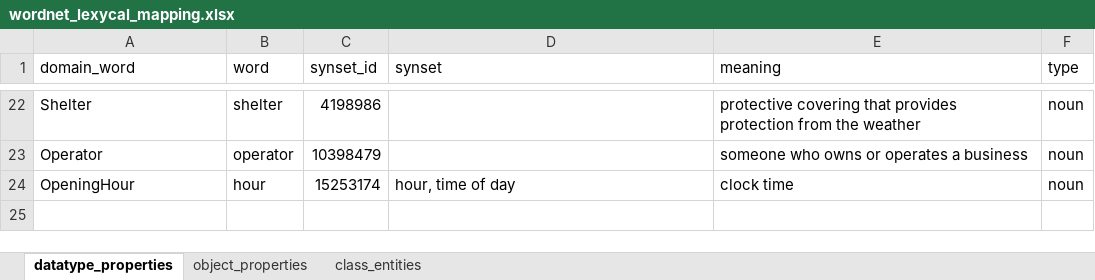
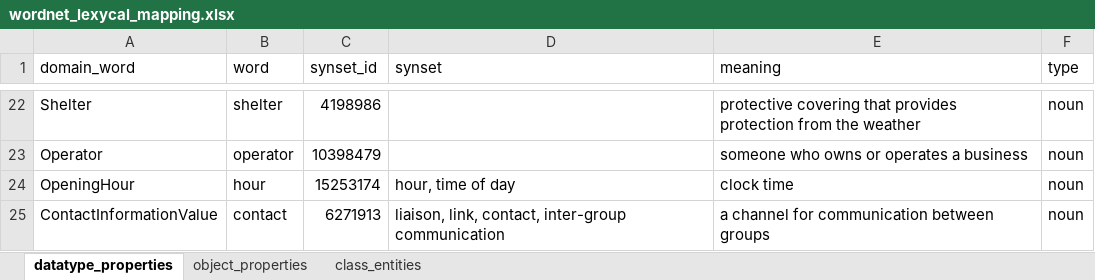
Before and after one commit to dlobba/kdi_project, an Excel workbook: wordnet_lexycal_mapping.xlsx, sheet datatype_properties, drawn as a sheet; only a part is shown, gaps mark what is left out; values as stored, in another font and other column widths than the file's, no borders; the diff names each change by its address in the sheet, - before the commit and + after, or states it on an @@ line.

```diff
--- a/wordnet_lexycal_mapping.xlsx (sheet datatype_properties)
+++ b/wordnet_lexycal_mapping.xlsx (sheet datatype_properties)
+row 25: ContactInformationValue | contact | 6271913 | liaison, link, contact, inter-group communication | a channel for communication between groups | noun
```
Also changed, not shown: sheet class_entities, 2 other files.
